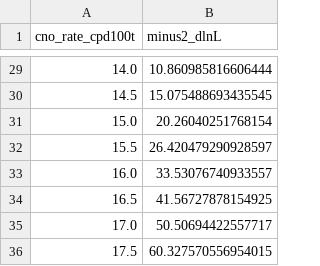
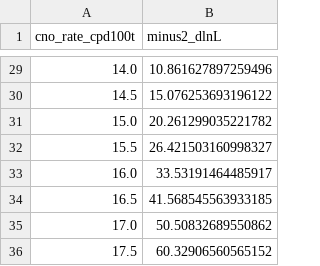
Before and after one commit to Newtrinos-org/newtrinos-verifications, a CSV file: entries/10.1103_PhysRevLett.129.252701/results/cno_profile_free.csv, drawn as a sheet; only a part is shown, gaps mark what is left out; the diff covers the shown part only.

```diff
--- a/entries/10.1103_PhysRevLett.129.252701/results/cno_profile_free.csv
+++ b/entries/10.1103_PhysRevLett.129.252701/results/cno_profile_free.csv
@@ -29,8 +29,8 @@ cno_rate_cpd100t,minus2_dlnL
-14.0,10.860985816606444
-14.5,15.075488693435545
-15.0,20.26040251768154
-15.5,26.420479290928597
-16.0,33.53076740933557
-16.5,41.56727878154925
-17.0,50.50694422557717
-17.5,60.327570556954015
+14.0,10.861627897259496
+14.5,15.076253693196122
+15.0,20.261299035221782
+15.5,26.421503160998327
+16.0,33.53191464485917
+16.5,41.568545563933185
+17.0,50.50832689550862
+17.5,60.32906560565152
```
Also changed, not shown: 27 edited cells elsewhere in this file, entries/10.1103_PhysRevLett.129.252701/results/cno_profile_constrained.csv, 6 other files.
